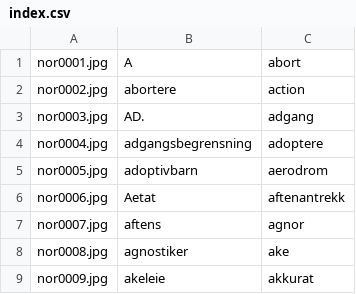
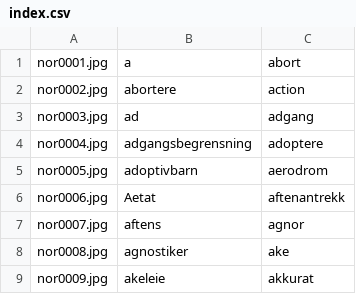
Before and after one commit to balta2ar/srst-textmarksman, a CSV file: index.csv, drawn as a sheet; only a part is shown.

Commit message:
index: fix wrong order in the index

```diff
--- a/index.csv
+++ b/index.csv
@@ -1,4 +1,4 @@
-nor0001.jpg,A,abort
+nor0001.jpg,a,abort
 nor0002.jpg,abortere,action
-nor0003.jpg,AD.,adgang
+nor0003.jpg,ad,adgang
 nor0004.jpg,adgangsbegrensning,adoptere
```
